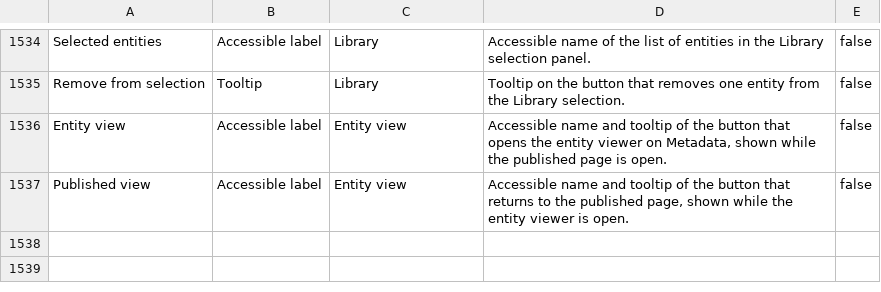
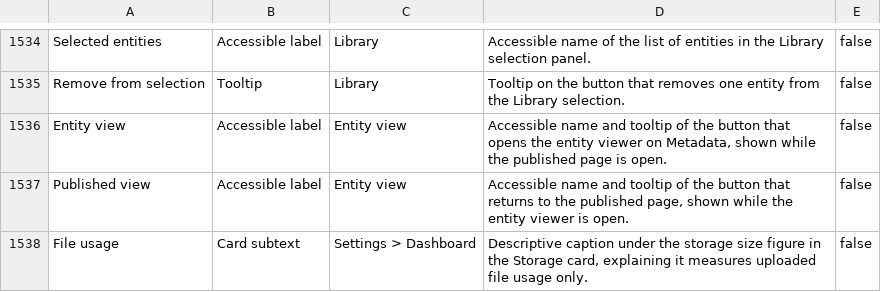
Before and after one commit to huridocs/uwazi, a CSV file: contents/translation-context.csv, drawn as a sheet; only a part is shown, gaps mark what is left out.

```diff
--- a/contents/translation-context.csv
+++ b/contents/translation-context.csv
@@ -1563 +1563,2 @@ Entity view,Accessible label,Entity view,"Accessible name and tooltip of the but
 Published view,Accessible label,Entity view,"Accessible name and tooltip of the button that returns to the published page, shown while the entity viewer is open.",false
+File usage,Card subtext,Settings > Dashboard,"Descriptive caption under the storage size figure in the Storage card, explaining it measures uploaded file usage only.",false
```
Also changed, not shown: contents/ui-translations/ar.csv, contents/ui-translations/el.csv, 9 other files.
